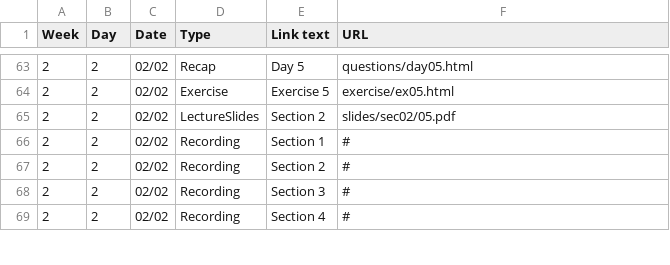
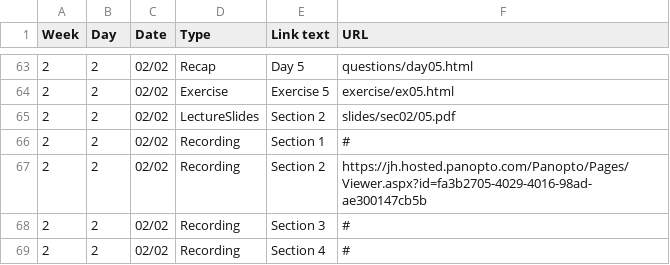
Before and after one commit to jhu-ip/cs220-s22, a CSV file: material.csv, drawn as a sheet; only a part is shown, gaps mark what is left out.

```diff
--- a/material.csv
+++ b/material.csv
@@ -66,3 +66,3 @@ Week,Day,Date,Type,"Link text",URL
 2,2,02/02,Recording,"Section 1",#
-2,2,02/02,Recording,"Section 2",#
+2,2,02/02,Recording,"Section 2",https://jh.hosted.panopto.com/Panopto/Pages/Viewer.aspx?id=fa3b2705-4029-4016-98ad-ae300147cb5b
 2,2,02/02,Recording,"Section 3",#
```
Also changed, not shown: 1 other file.
